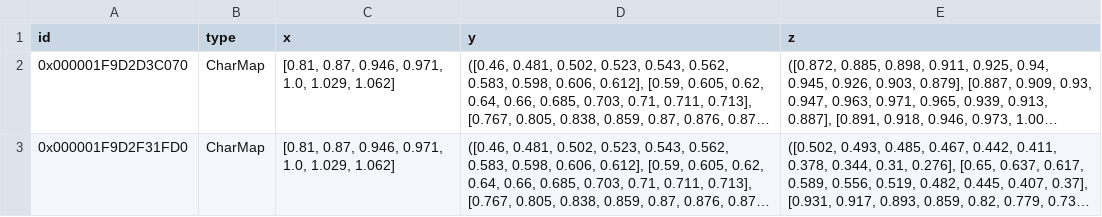
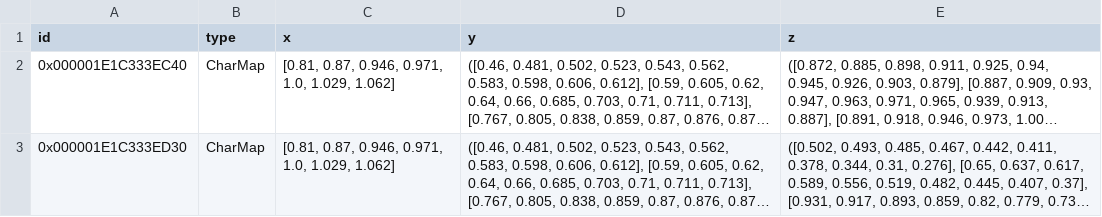
Before and after one commit to hamzaable/Modelling-of-Solar-Roof-Tiles, a CSV file: sdp/components/char_map.csv, drawn as a sheet; long unchanged cells end in …; the diff names each change by its address in the sheet, - before the commit and + after, or states it on an @@ line.

Commit message:
Update char_map.csv

```diff
--- a/sdp/components/char_map.csv
+++ b/sdp/components/char_map.csv
-A2 (id): 0x000001F9D2D3C070
+A2 (id): 0x000001E1C333EC40
-A3 (id): 0x000001F9D2F31FD0
+A3 (id): 0x000001E1C333ED30
```
